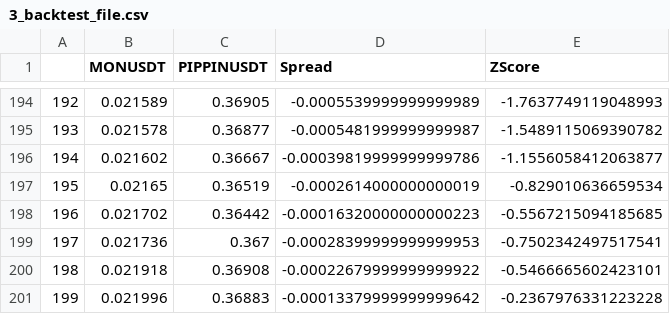
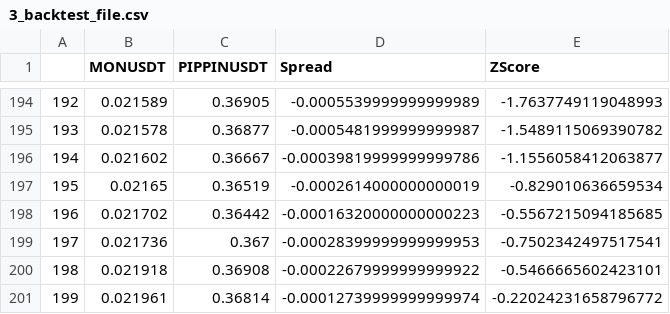
Before and after one commit to TMQ103204/stat_arb_bybit, a CSV file: strategy/3_backtest_file.csv, drawn as a sheet; only a part is shown, gaps mark what is left out.

```diff
--- a/strategy/3_backtest_file.csv
+++ b/strategy/3_backtest_file.csv
@@ -200,2 +200,2 @@
 198,0.021918,0.36908,-0.00022679999999999922,-0.5466665602423101
-199,0.021996,0.36883,-0.00013379999999999642,-0.2367976331223228
+199,0.021961,0.36814,-0.00012739999999999974,-0.22024231658796772
```
Also changed, not shown: strategy/2_cointegrated_pairs.csv, 1 other file.
